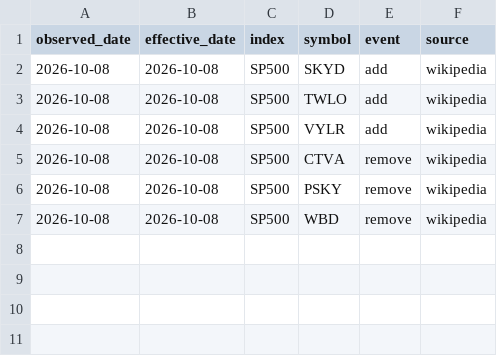
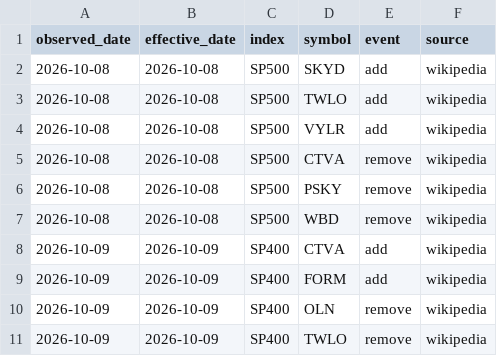
Before and after one commit to Shazil10/alpaca-paper-trader, a CSV file: data/universe/membership_events.csv, drawn as a sheet.

```diff
--- a/data/universe/membership_events.csv
+++ b/data/universe/membership_events.csv
@@ -7 +7,5 @@ observed_date,effective_date,index,symbol,event,source
 2026-10-08,2026-10-08,SP500,WBD,remove,wikipedia
+2026-10-09,2026-10-09,SP400,CTVA,add,wikipedia
+2026-10-09,2026-10-09,SP400,FORM,add,wikipedia
+2026-10-09,2026-10-09,SP400,OLN,remove,wikipedia
+2026-10-09,2026-10-09,SP400,TWLO,remove,wikipedia
```
Also changed, not shown: data/universe/current_membership.csv, data/universe/master_tickers.csv, 7 other files.
